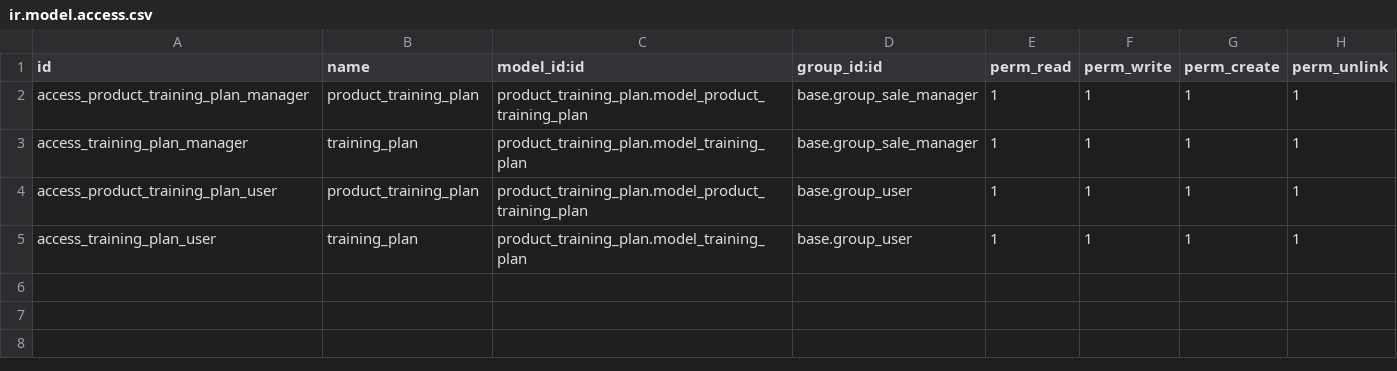
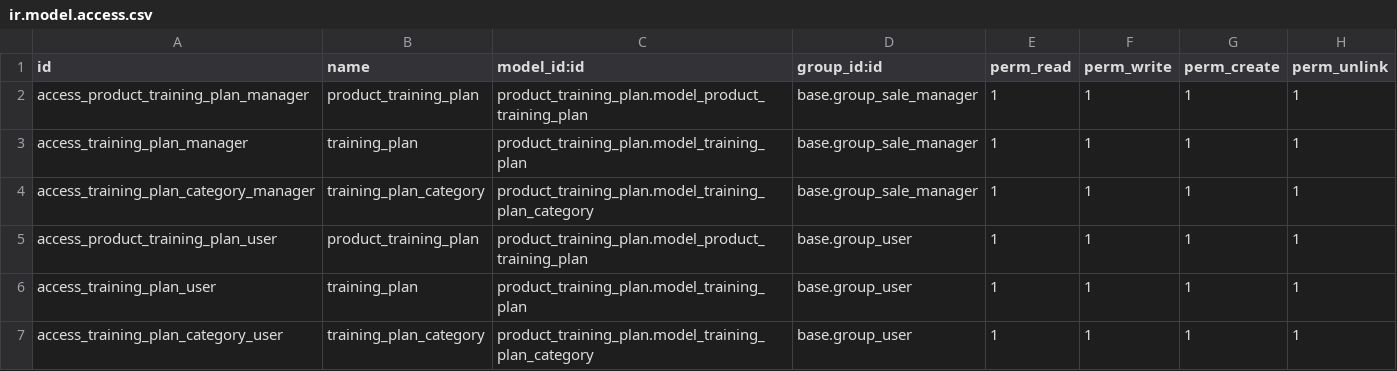
Before and after one commit to avanzosc/odoo-addons, a CSV file: product_training_plan/security/ir.model.access.csv, drawn as a sheet; the diff names each change by its address in the sheet, - before the commit and + after, or states it on an @@ line.

Commit message:
[IMP] product_training_plan: New object "Training plan category".

```diff
--- a/product_training_plan/security/ir.model.access.csv
+++ b/product_training_plan/security/ir.model.access.csv
+row 4: access_training_plan_category_manager | training_plan_category | product_training_plan.model_training_plan_category | base.group_sale_manager | 1 | 1 | 1 | 1
+row 7: access_training_plan_category_user | training_plan_category | product_training_plan.model_training_plan_category | base.group_user | 1 | 1 | 1 | 1
```
Also changed, not shown: 7 other files.
